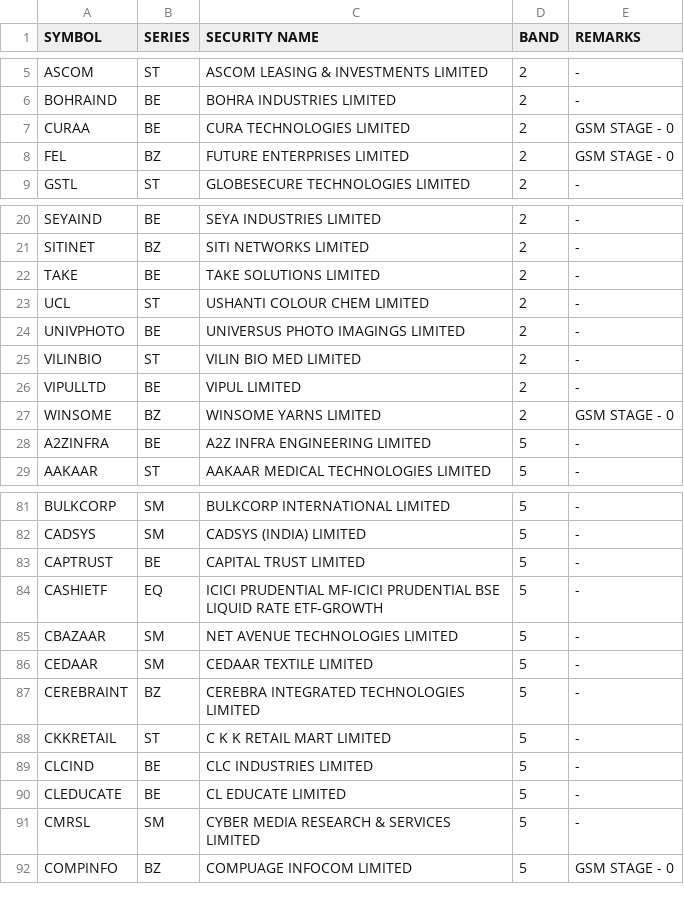
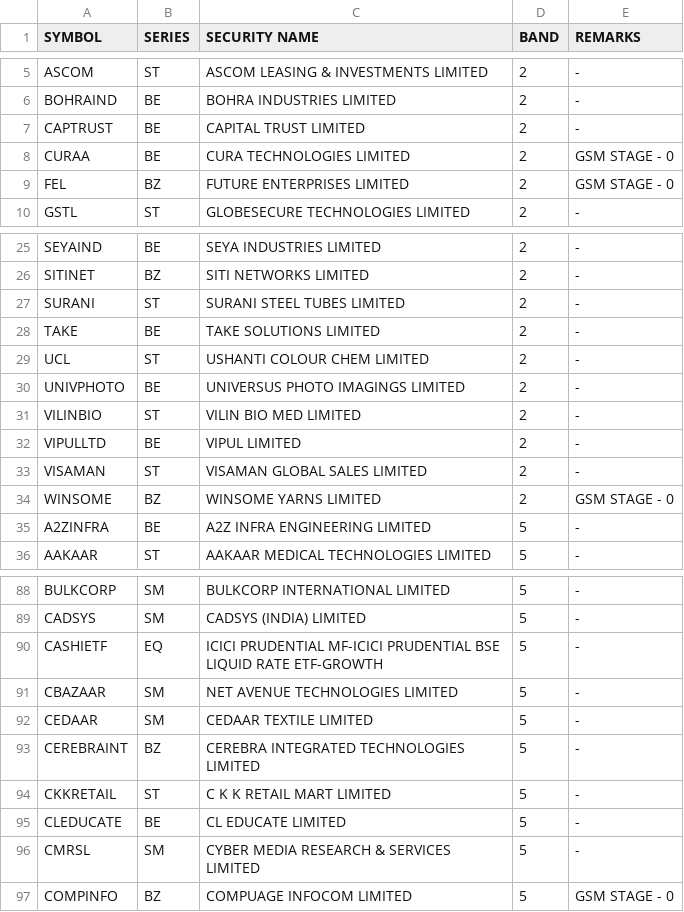
Before and after one commit to Anny26022/price_band, a CSV file: 09042026.csv (was 08042026.csv), drawn as a sheet; only a part is shown, gaps mark what is left out; removed rows and columns are numbered as before the commit, all else as after; the diff covers the shown part only; the diff names each change by its address in the sheet, - before the commit and + after, or states it on an @@ line.

```diff
--- a/08042026.csv
+++ b/09042026.csv
+row 7: CAPTRUST | BE | CAPITAL TRUST LIMITED | 2 | -
+row 27: SURANI | ST | SURANI STEEL TUBES LIMITED | 2 | -
+row 33: VISAMAN | ST | VISAMAN GLOBAL SALES LIMITED | 2 | -
-row 83: CAPTRUST | BE | CAPITAL TRUST LIMITED | 5 | -
-row 89: CLCIND | BE | CLC INDUSTRIES LIMITED | 5 | -
```
Also changed, not shown: 11 added rows and 15 removed rows elsewhere in this file.
